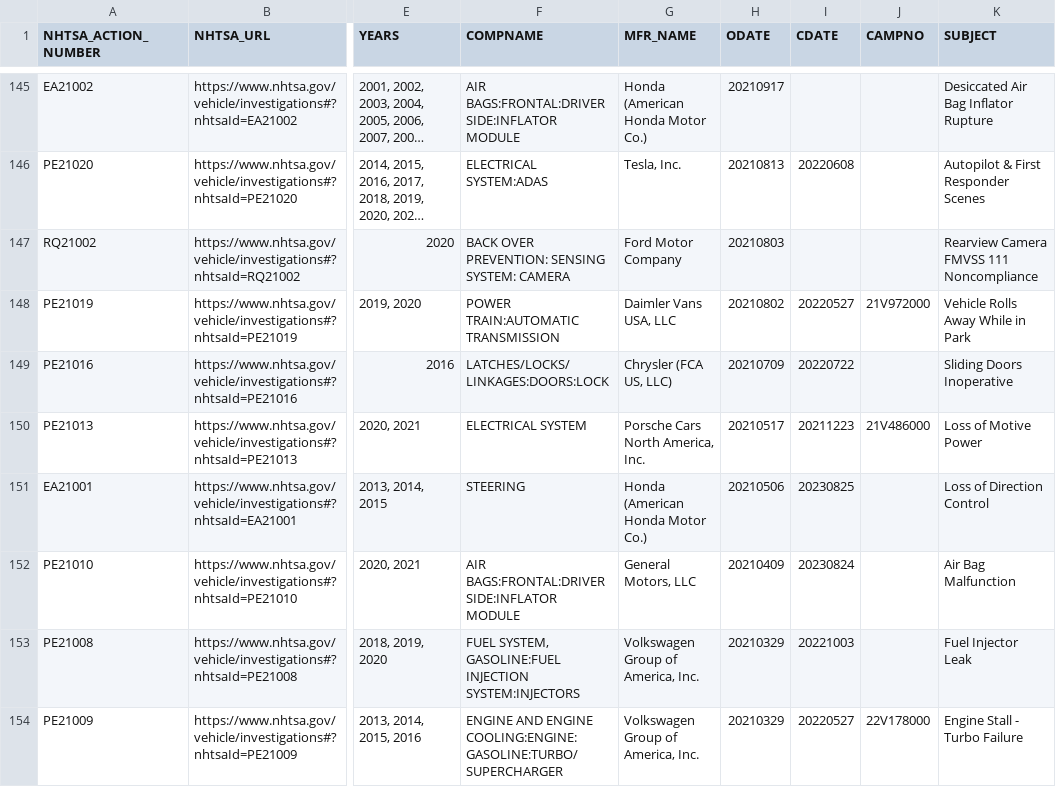
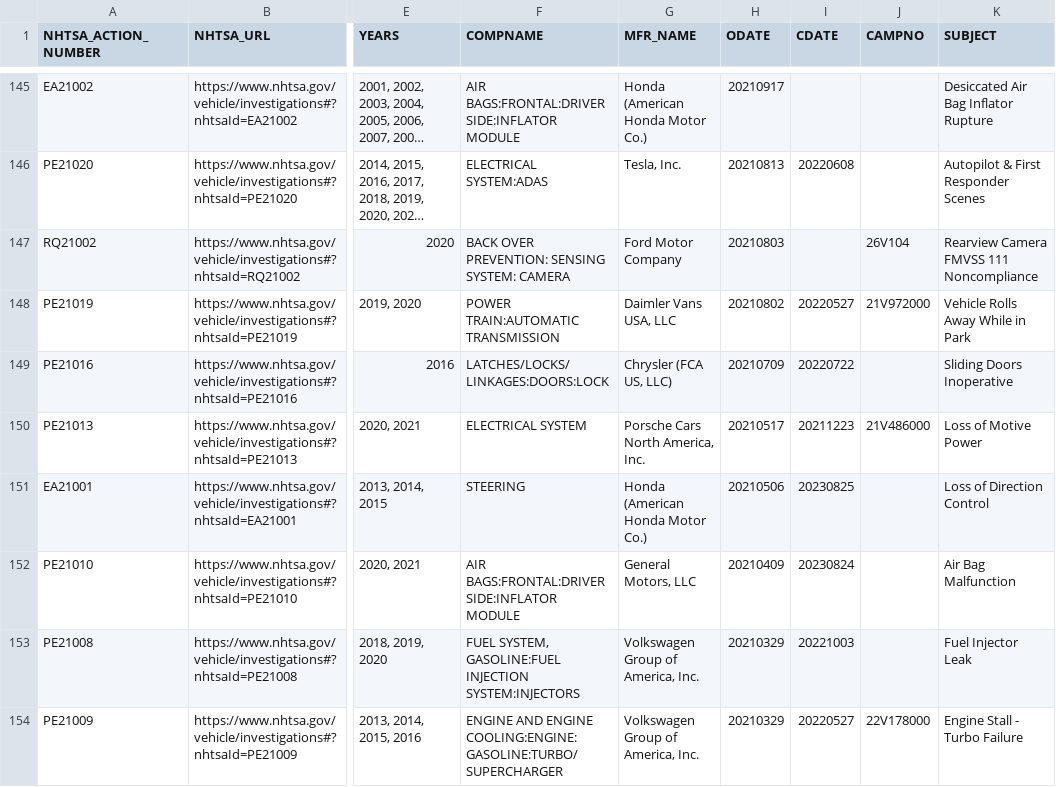
Before and after one commit to grantschwab/recall-tool, a CSV file: investigations_2020_present.csv, drawn as a sheet; only a part is shown, gaps mark what is left out; long unchanged cells end in …; the diff names each change by its address in the sheet, - before the commit and + after, or states it on an @@ line.

```diff
--- a/investigations_2020_present.csv
+++ b/investigations_2020_present.csv
-J147 (CAMPNO): (empty)
+J147 (CAMPNO): 26V104
```
Also changed, not shown: recalls_2020_present.csv.
